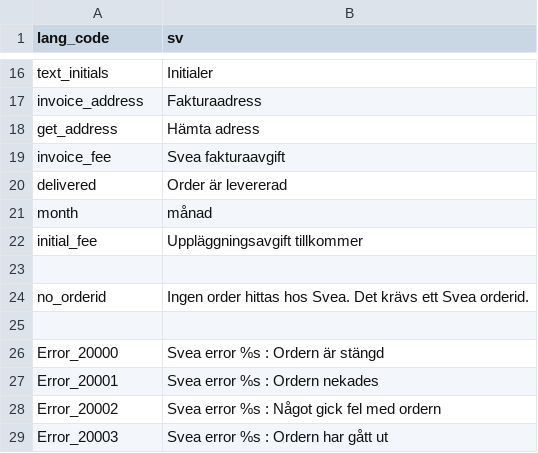
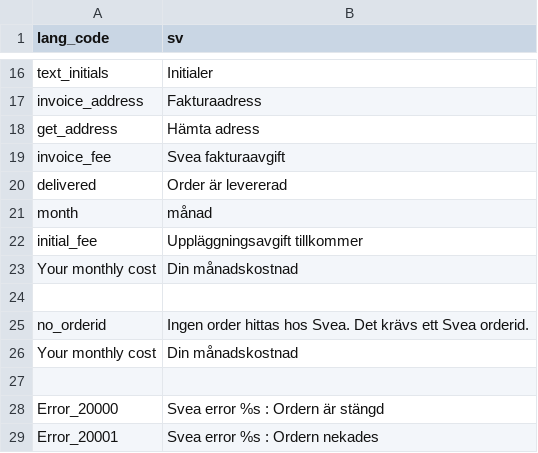
Before and after one commit to madepeople/magento-module, a CSV file: src/app/locale/sv_SE/Svea_WebPay.csv, drawn as a sheet; only a part is shown, gaps mark what is left out; the shorter side is filled out with more unchanged rows.

Commit message:
SVEA-32: Translated 'Your monthly cost'

```diff
--- a/src/app/locale/sv_SE/Svea_WebPay.csv
+++ b/src/app/locale/sv_SE/Svea_WebPay.csv
@@ -22,4 +22,6 @@
 "initial_fee","Uppläggningsavgift tillkommer"
+"Your monthly cost","Din månadskostnad"
 
 "no_orderid","Ingen order hittas hos Svea. Det krävs ett Svea orderid."
+"Your monthly cost","Din månadskostnad"
 
```
Also changed, not shown: src/app/locale/da_DK/Svea_WebPay.csv, src/app/locale/de_DE/Svea_WebPay.csv, 7 other files.
